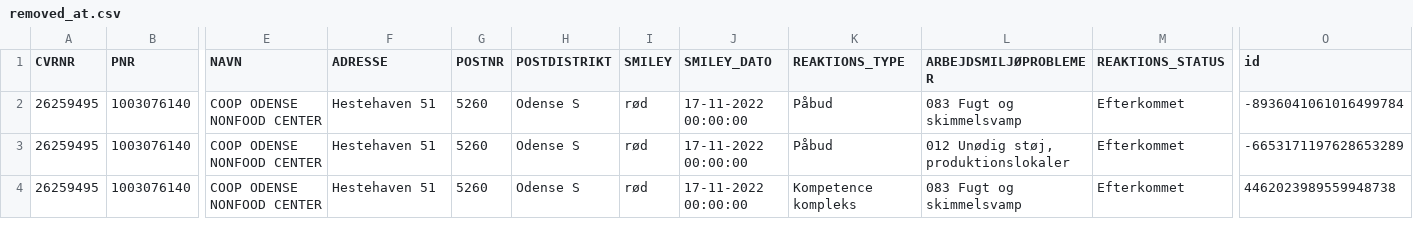
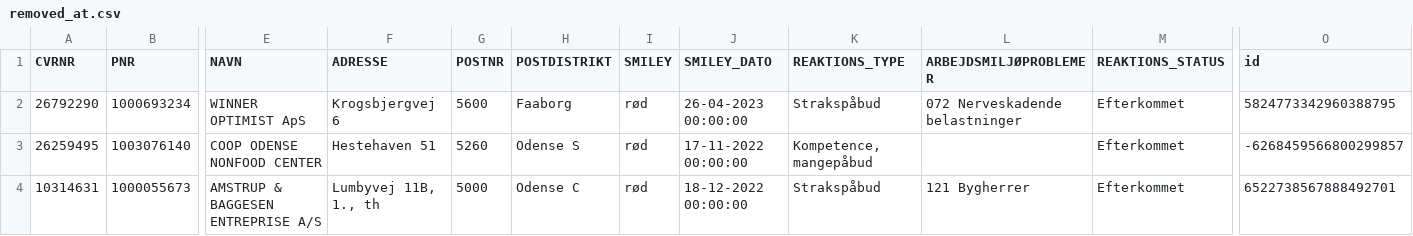
Before and after one commit to TV2-Fyn/scraping-af-arbejdstilsynets-smileyordning, a CSV file: csv/removed_at.csv, drawn as a sheet; only a part is shown, gaps mark what is left out; removed rows and columns are numbered as before the commit, all else as after; rows hold the shown columns only; the diff names each change by its address in the sheet, - before the commit and + after, or states it on an @@ line.

```diff
--- a/csv/removed_at.csv
+++ b/csv/removed_at.csv
-row 2: 26259495 | 1003076140 | COOP ODENSE NONFOOD CENTER | Hestehaven 51 | 5260 | Odense S | rød | 17-11-2022 00:00:00 | Påbud | 083 Fugt og skimmelsvamp | Efterkommet | -8936041061016499784
-row 3: 26259495 | 1003076140 | COOP ODENSE NONFOOD CENTER | Hestehaven 51 | 5260 | Odense S | rød | 17-11-2022 00:00:00 | Påbud | 012 Unødig støj, produktionslokaler | Efterkommet | -6653171197628653289
+row 2: 26792290 | 1000693234 | WINNER OPTIMIST ApS | Krogsbjergvej 6 | 5600 | Faaborg | rød | 26-04-2023 00:00:00 | Strakspåbud | 072 Nerveskadende belastninger | Efterkommet | 5824773342960388795
-K3 (REAKTIONS_TYPE): Kompetence kompleks
+K3 (REAKTIONS_TYPE): Kompetence, mangepåbud
-L3 (ARBEJDSMILJØPROBLEMER): 083 Fugt og skimmelsvamp
+L3 (ARBEJDSMILJØPROBLEMER): (empty)
-O3 (id): 4462023989559948738
+O3 (id): -6268459566800299857
+row 4: 10314631 | 1000055673 | AMSTRUP & BAGGESEN ENTREPRISE A/S | Lumbyvej 11B, 1., th | 5000 | Odense C | rød | 18-12-2022 00:00:00 | Strakspåbud | 121 Bygherrer | Efterkommet | 6522738567888492701
```
